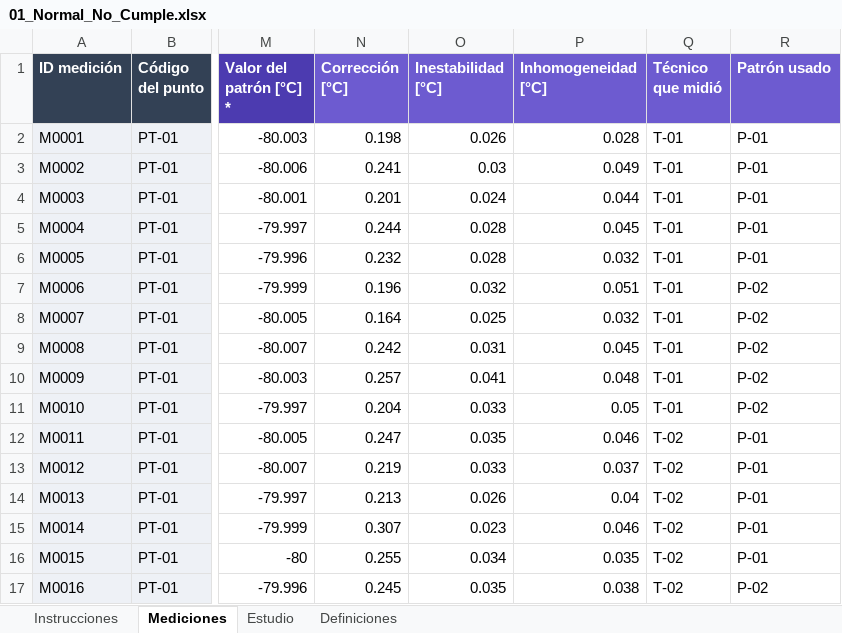
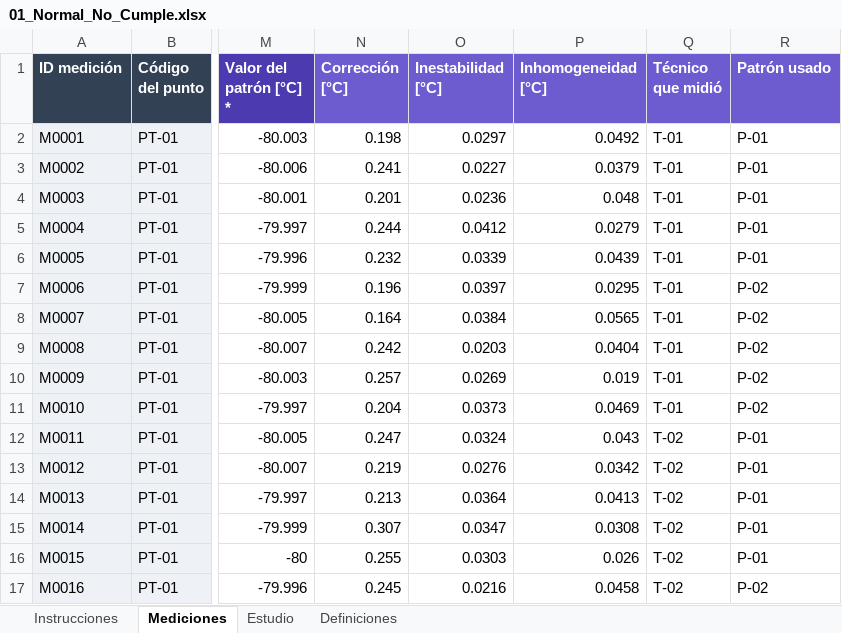
Before and after one commit to JDAC-1023/analitica-verificacion-metodos, an Excel workbook: data/estudios_prueba/01_Normal_No_Cumple.xlsx, sheet Mediciones, drawn as a sheet; only a part is shown, gaps mark what is left out; values as stored, in another font and other column widths than the file's, no borders; the diff covers the shown part only; the diff names each change by its address in the sheet, - before the commit and + after, or states it on an @@ line.

```diff
--- a/data/estudios_prueba/01_Normal_No_Cumple.xlsx (sheet Mediciones)
+++ b/data/estudios_prueba/01_Normal_No_Cumple.xlsx (sheet Mediciones)
-O2 (Inestabilidad [°C]): 0.026
+O2 (Inestabilidad [°C]): 0.0297
-P2 (Inhomogeneidad [°C]): 0.028
+P2 (Inhomogeneidad [°C]): 0.0492
-O3 (Inestabilidad [°C]): 0.03
+O3 (Inestabilidad [°C]): 0.0227
-P3 (Inhomogeneidad [°C]): 0.049
+P3 (Inhomogeneidad [°C]): 0.0379
-O4 (Inestabilidad [°C]): 0.024
+O4 (Inestabilidad [°C]): 0.0236
-P4 (Inhomogeneidad [°C]): 0.044
+P4 (Inhomogeneidad [°C]): 0.048
-O5 (Inestabilidad [°C]): 0.028
+O5 (Inestabilidad [°C]): 0.0412
-P5 (Inhomogeneidad [°C]): 0.045
+P5 (Inhomogeneidad [°C]): 0.0279
-O6 (Inestabilidad [°C]): 0.028
+O6 (Inestabilidad [°C]): 0.0339
-P6 (Inhomogeneidad [°C]): 0.032
+P6 (Inhomogeneidad [°C]): 0.0439
-O7 (Inestabilidad [°C]): 0.032
+O7 (Inestabilidad [°C]): 0.0397
-P7 (Inhomogeneidad [°C]): 0.051
+P7 (Inhomogeneidad [°C]): 0.0295
-O8 (Inestabilidad [°C]): 0.025
+O8 (Inestabilidad [°C]): 0.0384
-P8 (Inhomogeneidad [°C]): 0.032
+P8 (Inhomogeneidad [°C]): 0.0565
-O9 (Inestabilidad [°C]): 0.031
+O9 (Inestabilidad [°C]): 0.0203
-P9 (Inhomogeneidad [°C]): 0.045
+P9 (Inhomogeneidad [°C]): 0.0404
-O10 (Inestabilidad [°C]): 0.041
+O10 (Inestabilidad [°C]): 0.0269
-P10 (Inhomogeneidad [°C]): 0.048
+P10 (Inhomogeneidad [°C]): 0.019
-O11 (Inestabilidad [°C]): 0.033
+O11 (Inestabilidad [°C]): 0.0373
-P11 (Inhomogeneidad [°C]): 0.05
+P11 (Inhomogeneidad [°C]): 0.0469
-O12 (Inestabilidad [°C]): 0.035
+O12 (Inestabilidad [°C]): 0.0324
-P12 (Inhomogeneidad [°C]): 0.046
+P12 (Inhomogeneidad [°C]): 0.043
-O13 (Inestabilidad [°C]): 0.033
+O13 (Inestabilidad [°C]): 0.0276
-P13 (Inhomogeneidad [°C]): 0.037
+P13 (Inhomogeneidad [°C]): 0.0342
-O14 (Inestabilidad [°C]): 0.026
+O14 (Inestabilidad [°C]): 0.0364
-P14 (Inhomogeneidad [°C]): 0.04
+P14 (Inhomogeneidad [°C]): 0.0413
-O15 (Inestabilidad [°C]): 0.023
+O15 (Inestabilidad [°C]): 0.0347
-P15 (Inhomogeneidad [°C]): 0.046
+P15 (Inhomogeneidad [°C]): 0.0308
-O16 (Inestabilidad [°C]): 0.034
+O16 (Inestabilidad [°C]): 0.0303
-P16 (Inhomogeneidad [°C]): 0.035
+P16 (Inhomogeneidad [°C]): 0.026
-O17 (Inestabilidad [°C]): 0.035
+O17 (Inestabilidad [°C]): 0.0216
-P17 (Inhomogeneidad [°C]): 0.038
+P17 (Inhomogeneidad [°C]): 0.0458
```
Also changed, not shown: 447 edited cells elsewhere in this sheet, sheet Estudio, data/estudios_prueba/02_Normal_Cumple.xlsx, data/estudios_prueba/03_No_Normal_No_Cumple.xlsx, 28 other files.
